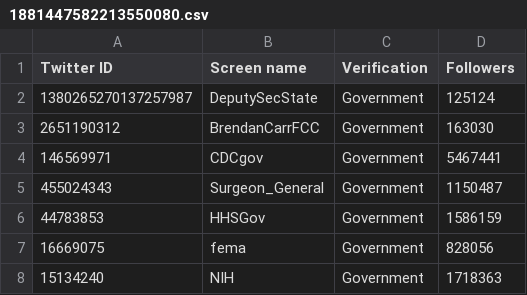
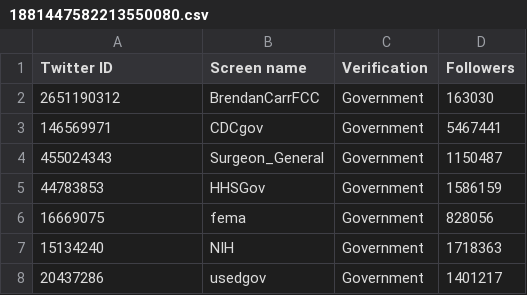
Before and after one commit to travisbrown/fashfollows, a CSV file: data/current/1881447582213550080.csv, drawn as a sheet; only a part is shown; the shorter side is filled out with more unchanged rows; the diff names each change by its address in the sheet, - before the commit and + after, or states it on an @@ line.

```diff
--- a/data/current/1881447582213550080.csv
+++ b/data/current/1881447582213550080.csv
-row 2: 1380265270137257987 | DeputySecState | Government | 125124
```
Also changed, not shown: data/current/1137701.csv, data/current/1883691197832572928.csv, 26 other files.
